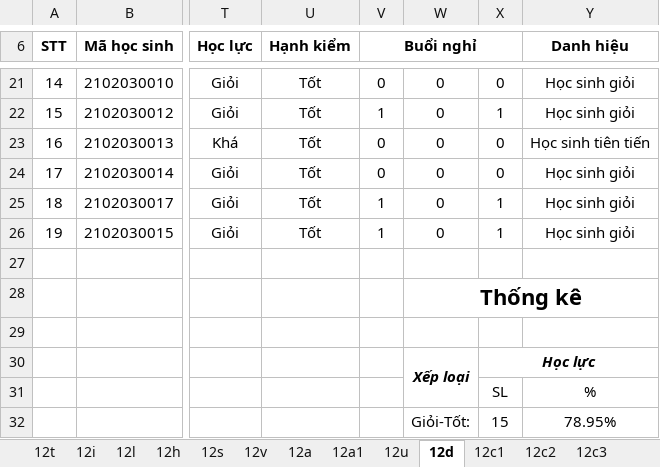
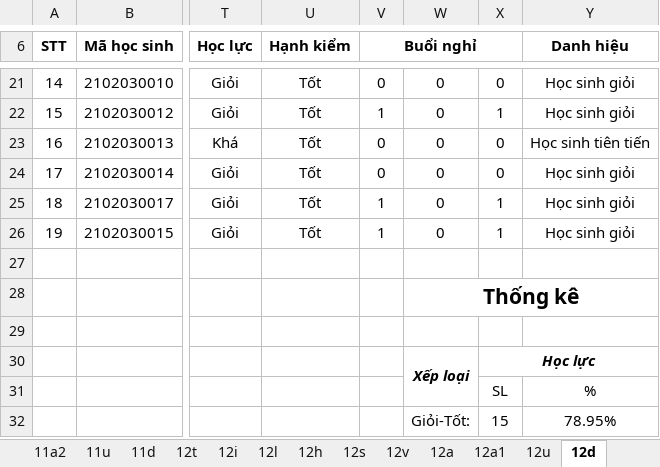
Before and after one commit to ptbminh1108/excel_process, an Excel workbook: xl.xlsx, sheet 12d, drawn as a sheet; only a part is shown, gaps mark what is left out; values as stored, in another font and other column widths than the file's, no borders; the diff names each change by its address in the sheet, - before the commit and + after, or states it on an @@ line.

```diff
--- a/xl.xlsx (sheet 12d)
+++ b/xl.xlsx (sheet 12d)
+sheet tab: 11a2
+sheet tab: 11u
+sheet tab: 11d
@@ W28 text size: smaller @@
```
Also changed, not shown: sheet 11t, sheet 11i, sheet 10d, sheet 12l, sheet 12t, sheet 12u, 6 more sheets, other sheet tabs, export.xlsx, 5 other files.
